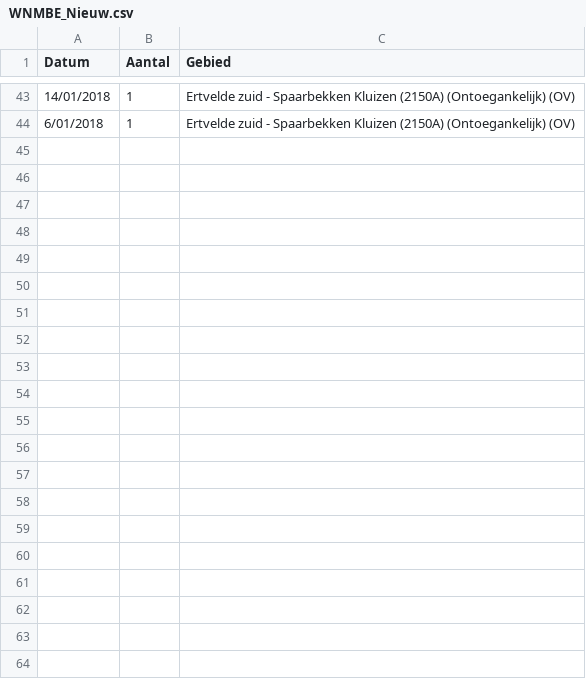
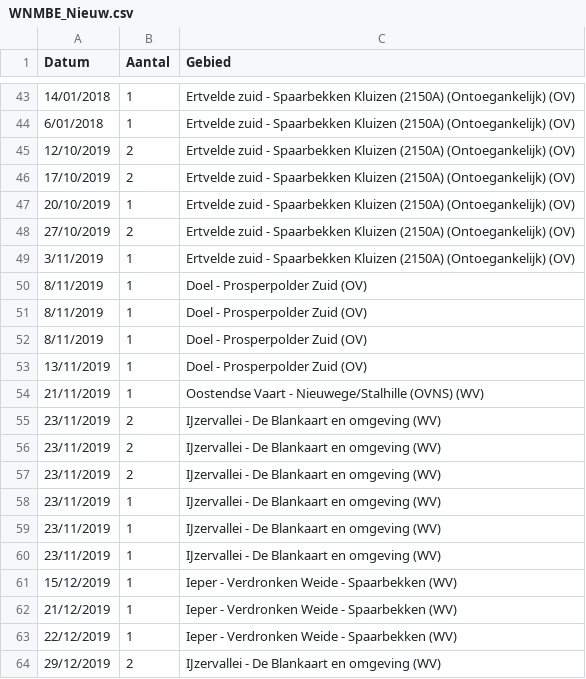
Before and after one commit to inbo/natuurindicatoren, a CSV file: data/Raw/WNMBE_Nieuw.csv, drawn as a sheet; only a part is shown, gaps mark what is left out.

Commit message:
Update WNMBE_Nieuw.csv

```diff
--- a/data/Raw/WNMBE_Nieuw.csv
+++ b/data/Raw/WNMBE_Nieuw.csv
@@ -44 +44,21 @@ Datum;Aantal;Gebied
 6/01/2018;1;Ertvelde zuid - Spaarbekken Kluizen (2150A) (Ontoegankelijk) (OV)
+12/10/2019;2;Ertvelde zuid - Spaarbekken Kluizen (2150A) (Ontoegankelijk) (OV)
+17/10/2019;2;Ertvelde zuid - Spaarbekken Kluizen (2150A) (Ontoegankelijk) (OV)
+20/10/2019;1;Ertvelde zuid - Spaarbekken Kluizen (2150A) (Ontoegankelijk) (OV)
+27/10/2019;2;Ertvelde zuid - Spaarbekken Kluizen (2150A) (Ontoegankelijk) (OV)
+3/11/2019;1;Ertvelde zuid - Spaarbekken Kluizen (2150A) (Ontoegankelijk) (OV)
+8/11/2019;1;Doel - Prosperpolder Zuid (OV)
+8/11/2019;1;Doel - Prosperpolder Zuid (OV)
+8/11/2019;1;Doel - Prosperpolder Zuid (OV)
+13/11/2019;1;Doel - Prosperpolder Zuid (OV)
+21/11/2019;1;Oostendse Vaart - Nieuwege/Stalhille (OVNS) (WV)
+23/11/2019;2;IJzervallei - De Blankaart en omgeving (WV)
+23/11/2019;2;IJzervallei - De Blankaart en omgeving (WV)
+23/11/2019;2;IJzervallei - De Blankaart en omgeving (WV)
+23/11/2019;1;IJzervallei - De Blankaart en omgeving (WV)
+23/11/2019;1;IJzervallei - De Blankaart en omgeving (WV)
+23/11/2019;1;IJzervallei - De Blankaart en omgeving (WV)
+15/12/2019;1;Ieper - Verdronken Weide - Spaarbekken (WV)
+21/12/2019;1;Ieper - Verdronken Weide - Spaarbekken (WV)
+22/12/2019;1;Ieper - Verdronken Weide - Spaarbekken (WV)
+29/12/2019;2;IJzervallei - De Blankaart en omgeving (WV)
```
